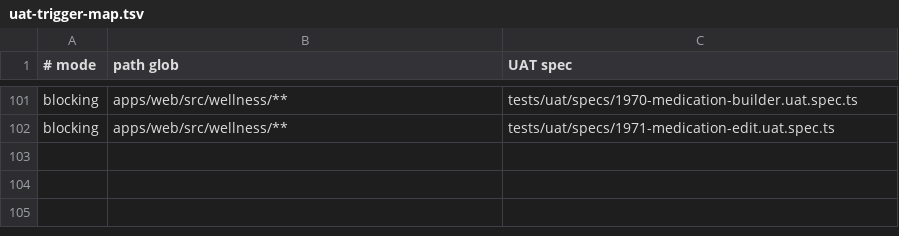
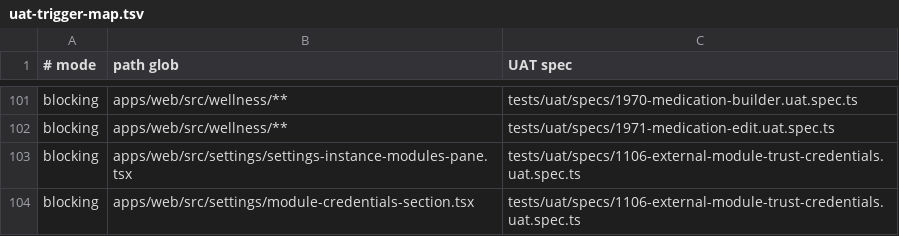
Before and after one commit to motioneso/moss, a TSV file: .claude/skills/coordinate/uat-trigger-map.tsv, drawn as a sheet; only a part is shown, gaps mark what is left out; the diff names each change by its address in the sheet, - before the commit and + after, or states it on an @@ line.

Commit message:
test(uat): add #1000 docker UAT for undeclared external module trust warning + credentials (#1106)
Drops an undeclared module folder onto a live docker instance, restarts it so the boot-time
module scan picks it up, and proves the External modules group, trust warning, module row,
and admin credential field all render from real server data. Fills the docker UAT gap the
owner waived on PR #1103/#1084 (07-16, avoid blocking on new seed authoring).

```diff
--- a/.claude/skills/coordinate/uat-trigger-map.tsv
+++ b/.claude/skills/coordinate/uat-trigger-map.tsv
+row 103: blocking | apps/web/src/settings/settings-instance-modules-pane.tsx | tests/uat/specs/1106-external-module-trust-credentials.uat.spec.ts
+row 104: blocking | apps/web/src/settings/module-credentials-section.tsx | tests/uat/specs/1106-external-module-trust-credentials.uat.spec.ts
```
Also changed, not shown: 3 other files.
